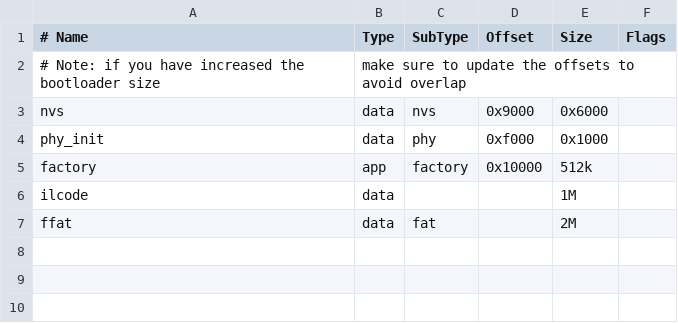
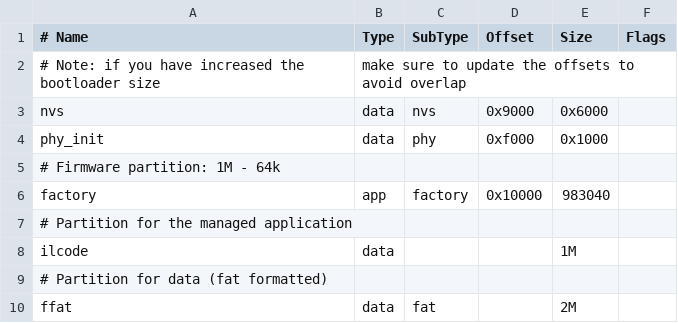
Before and after one commit to pgrawehr/ExtendedConfigurableFirmata, a CSV file: partitions.csv, drawn as a sheet.

```diff
--- a/partitions.csv
+++ b/partitions.csv
@@ -4,4 +4,7 @@ nvs,        data, nvs,      0x9000,  0x6000,
 phy_init,   data, phy,      0xf000,  0x1000,
-factory,    app,  factory,  0x10000, 512k,
+# Firmware partition: 1M - 64k
+factory,    app,  factory,  0x10000, 983040,
+# Partition for the managed application
 ilcode,     data, ,         ,        1M,
+# Partition for data (fat formatted)
 ffat,       data, fat,      ,        2M,
```
Also changed, not shown: 3 other files.
